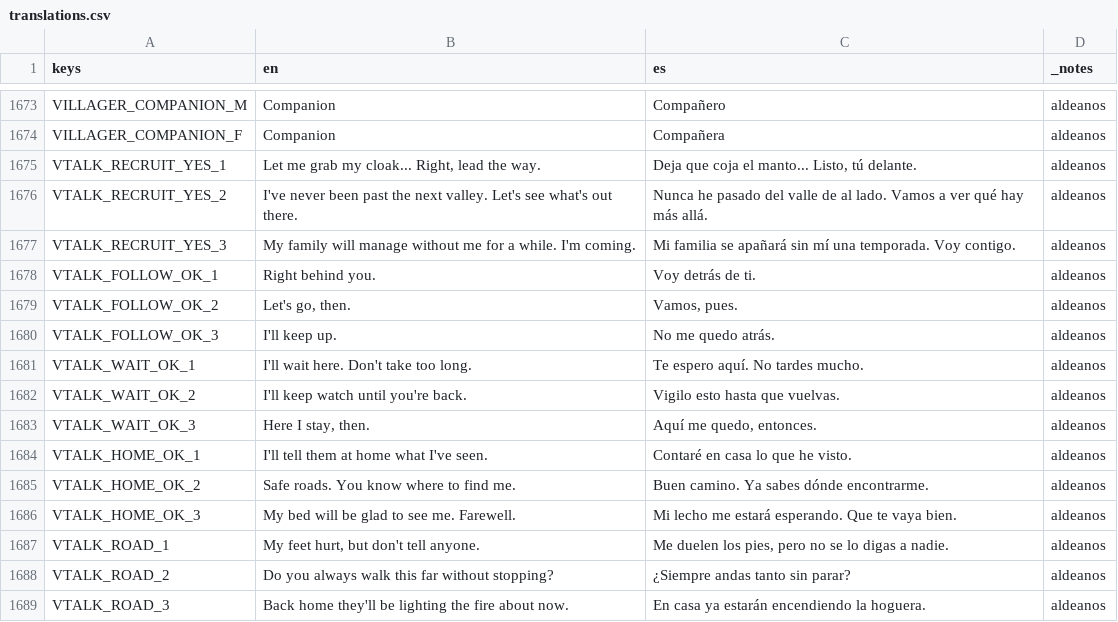
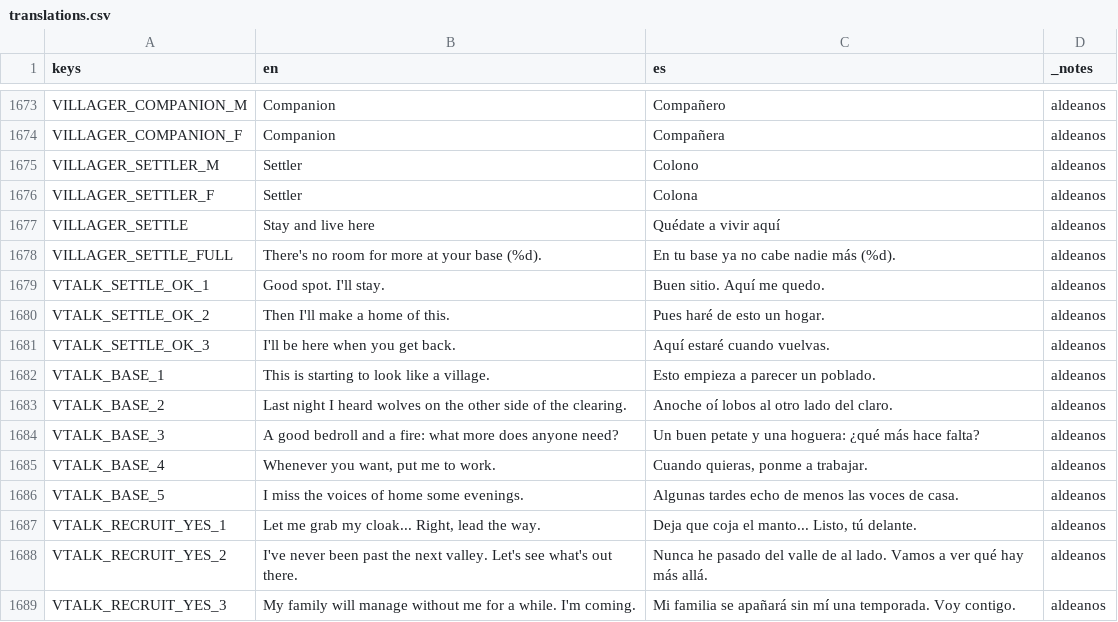
Before and after one commit to DuneD87/landnam, a CSV file: localization/translations.csv, drawn as a sheet; only a part is shown, gaps mark what is left out; the shorter side is filled out with more unchanged rows.

```diff
--- a/localization/translations.csv
+++ b/localization/translations.csv
@@ -1680,2 +1680,14 @@ VILLAGER_COMPANION_M,Companion,Compañero,aldeanos
 VILLAGER_COMPANION_F,Companion,Compañera,aldeanos
+VILLAGER_SETTLER_M,Settler,Colono,aldeanos
+VILLAGER_SETTLER_F,Settler,Colona,aldeanos
+VILLAGER_SETTLE,Stay and live here,Quédate a vivir aquí,aldeanos
+VILLAGER_SETTLE_FULL,There's no room for more at your base (%d).,En tu base ya no cabe nadie más (%d).,aldeanos
+VTALK_SETTLE_OK_1,"Good spot. I'll stay.","Buen sitio. Aquí me quedo.",aldeanos
+VTALK_SETTLE_OK_2,Then I'll make a home of this.,"Pues haré de esto un hogar.",aldeanos
+VTALK_SETTLE_OK_3,I'll be here when you get back.,Aquí estaré cuando vuelvas.,aldeanos
+VTALK_BASE_1,This is starting to look like a village.,Esto empieza a parecer un poblado.,aldeanos
+VTALK_BASE_2,Last night I heard wolves on the other side of the clearing.,Anoche oí lobos al otro lado del claro.,aldeanos
+VTALK_BASE_3,"A good bedroll and a fire: what more does anyone need?","Un buen petate y una hoguera: ¿qué más hace falta?",aldeanos
+VTALK_BASE_4,"Whenever you want, put me to work.","Cuando quieras, ponme a trabajar.",aldeanos
+VTALK_BASE_5,I miss the voices of home some evenings.,Algunas tardes echo de menos las voces de casa.,aldeanos
 VTALK_RECRUIT_YES_1,"Let me grab my cloak... Right, lead the way.","Deja que coja el manto... Listo, tú delante.",aldeanos
```
Also changed, not shown: 26 other files.
